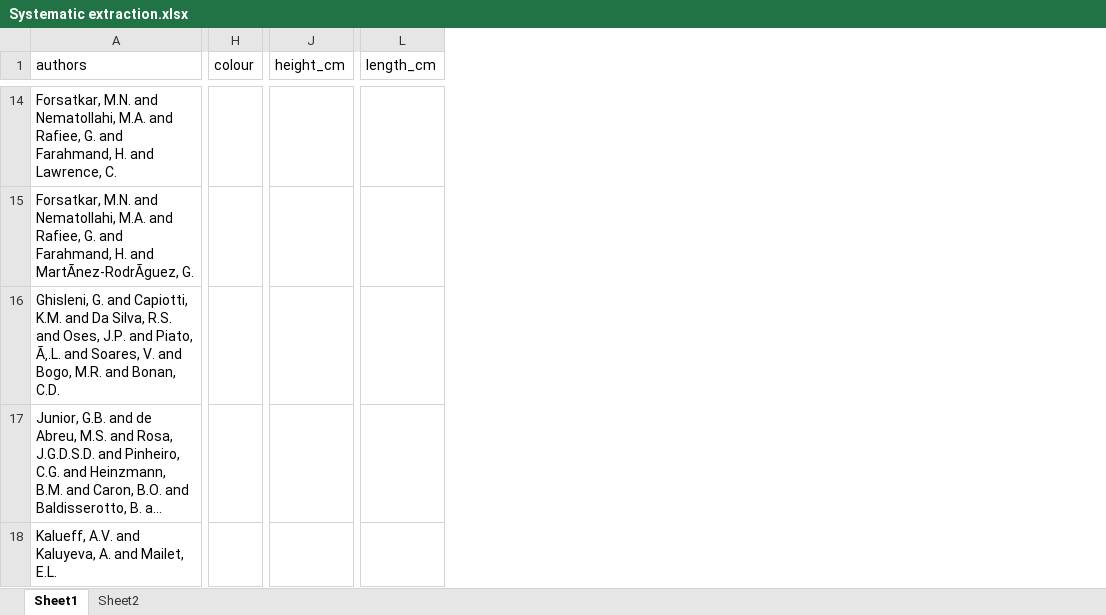
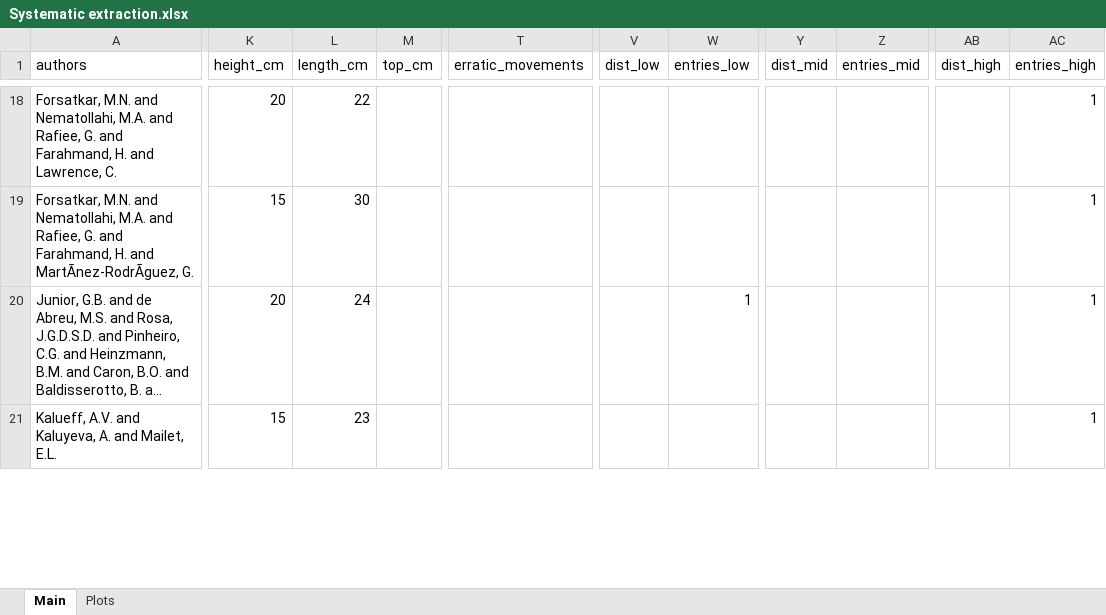
Before and after one commit to Apex619/F1_Methods_Chapter_Anxiety_Hamza, an Excel workbook: Planning/Anxiety Studies Systematic Search/Systematic extraction.xlsx, sheet Main, drawn as a sheet; only a part is shown, gaps mark what is left out; long unchanged cells end in …; values as stored, in another font and other column widths than the file's, no borders; removed rows and columns are numbered as before the commit, all else as after; rows hold the shown columns only; the diff covers the shown part only; the diff names each change by its address in the sheet, - before the commit and + after, or states it on an @@ line.

```diff
--- a/Planning/Anxiety Studies Systematic Search/Systematic extraction.xlsx (sheet Main)
+++ b/Planning/Anxiety Studies Systematic Search/Systematic extraction.xlsx (sheet Main)
-sheet tab: Sheet1
+sheet tab: Main
-sheet tab: Sheet2
+sheet tab: Plots
-column H (colour), empty
-column J (height_cm), empty
-column L (length_cm), empty
+column K (height_cm), rows 18-21: 20 | 15 | 20 | 15
+column L (length_cm), rows 18-21: 22 | 30 | 24 | 23
+column M (top_cm), empty
+column T (erratic_movements), empty
+column V (dist_low), empty
+column W (entries_low), row 20: 1
+column Y (dist_mid), empty
+column Z (entries_mid), empty
+column AB (dist_high), empty
+column AC (entries_high), rows 18-21: all 1
-row 16: Ghisleni, G. and Capiotti, K.M. and Da Silva, R.S. and Oses, J.P. and Piato, Ã‚.L. and Soares, V. and Bogo, M.R. and Bonan, C.D.
```
Also changed, not shown: 9 added rows, 3 removed rows, 5 added columns, 372 edited cells and cell formats elsewhere in this sheet, sheet Plots, charts or pictures, 4 other files.
